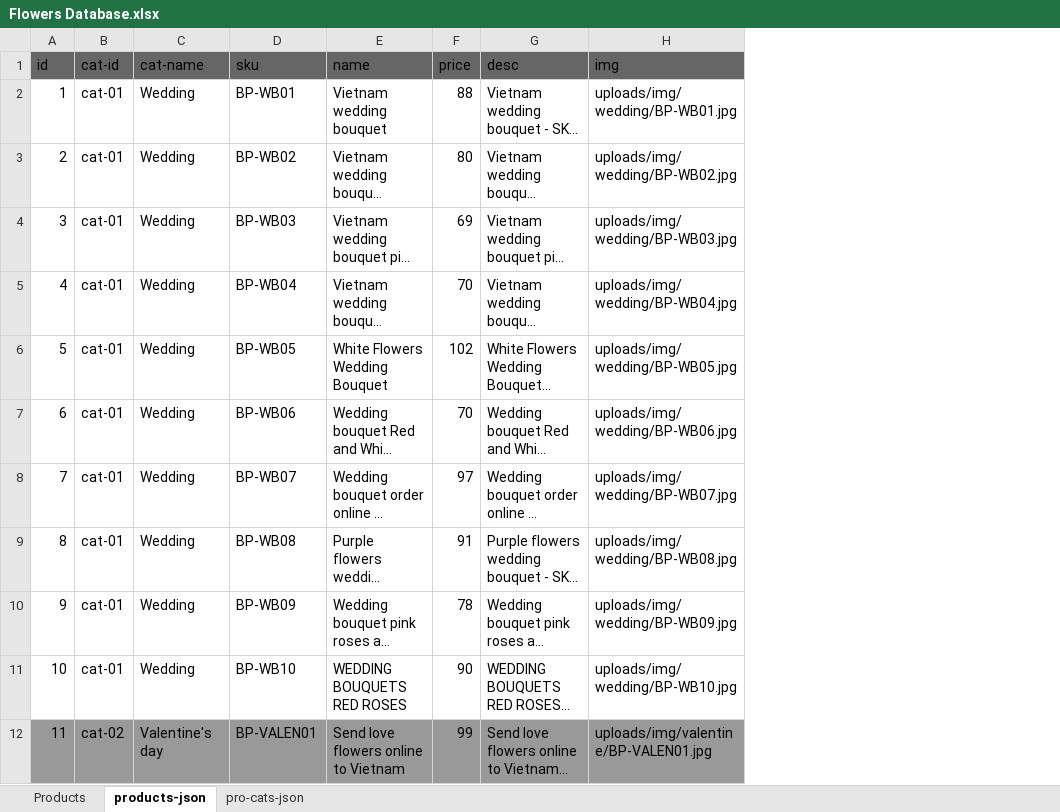
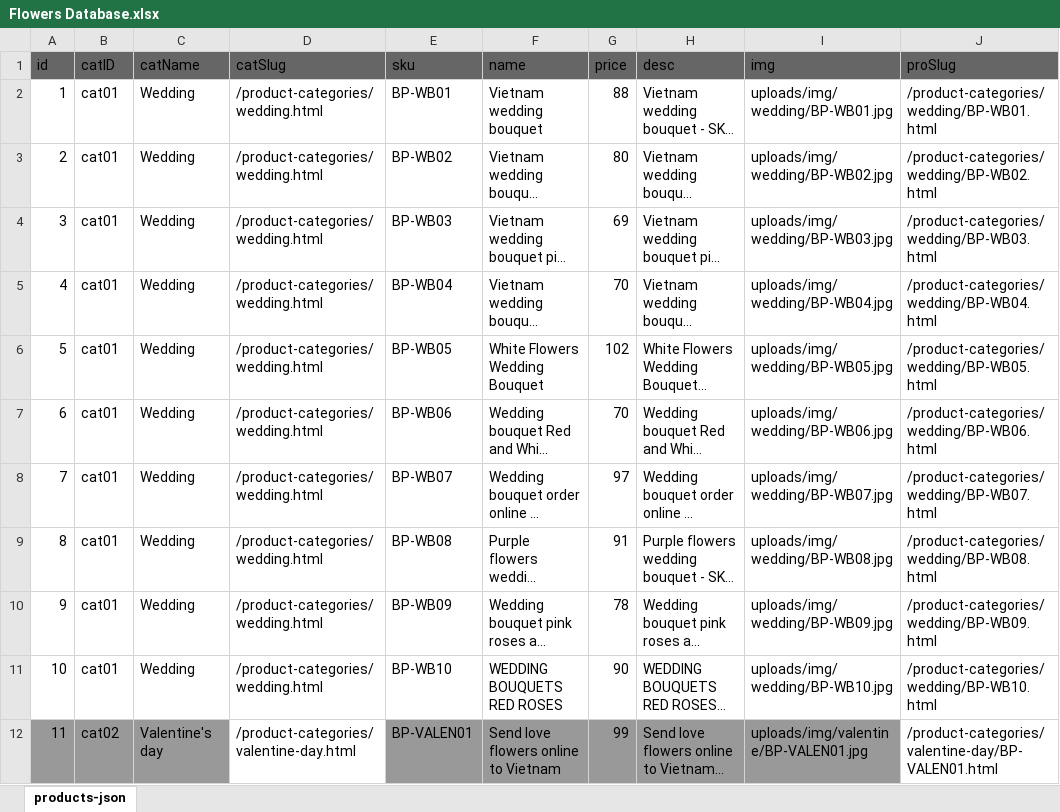
Before and after one commit to tannht/BloomingPetals, an Excel workbook: statics/js/Flowers Database.xlsx, sheet products-json, drawn as a sheet; only a part is shown; long unchanged cells end in …; values as stored, in another font and other column widths than the file's, no borders; charts and pictures not drawn; the diff covers the shown part only; the diff names each change by its address in the sheet, - before the commit and + after, or states it on an @@ line.

```diff
--- a/statics/js/Flowers Database.xlsx (sheet products-json)
+++ b/statics/js/Flowers Database.xlsx (sheet products-json)
-sheet tab: Products
-sheet tab: pro-cats-json
+column D (catSlug), rows 2-12: /product-categories/wedding.html | /product-categories/wedding.html | /product-categories/wedding.html | /product-categories/wedding.html | /product-categories/wedding.html | /product-categories/wedding.html | /product-categories/wedding.html | /product-categories/wedding.html | /product-categories/wedding.html | /product-categories/wedding.html | /product-categories/valentine-day.html
+column J (proSlug), rows 2-12: /product-categories/wedding/BP-WB01.html | /product-categories/wedding/BP-WB02.html | /product-categories/wedding/BP-WB03.html | /product-categories/wedding/BP-WB04.html | /product-categories/wedding/BP-WB05.html | /product-categories/wedding/BP-WB06.html | /product-categories/wedding/BP-WB07.html | /product-categories/wedding/BP-WB08.html | /product-categories/wedding/BP-WB09.html | /product-categories/wedding/BP-WB10.html | /product-categories/valentine-day/BP-VALEN01.html
-B1: cat-id
+B1: catID
-C1: cat-name
+C1: catName
-B2:B11 (catID): cat-01
+B2:B11 (catID): cat01
-B12 (catID): cat-02
+B12 (catID): cat02
```
Also changed, not shown: 10 edited cells and cell formats elsewhere in this sheet, charts or pictures, 8 other files.
